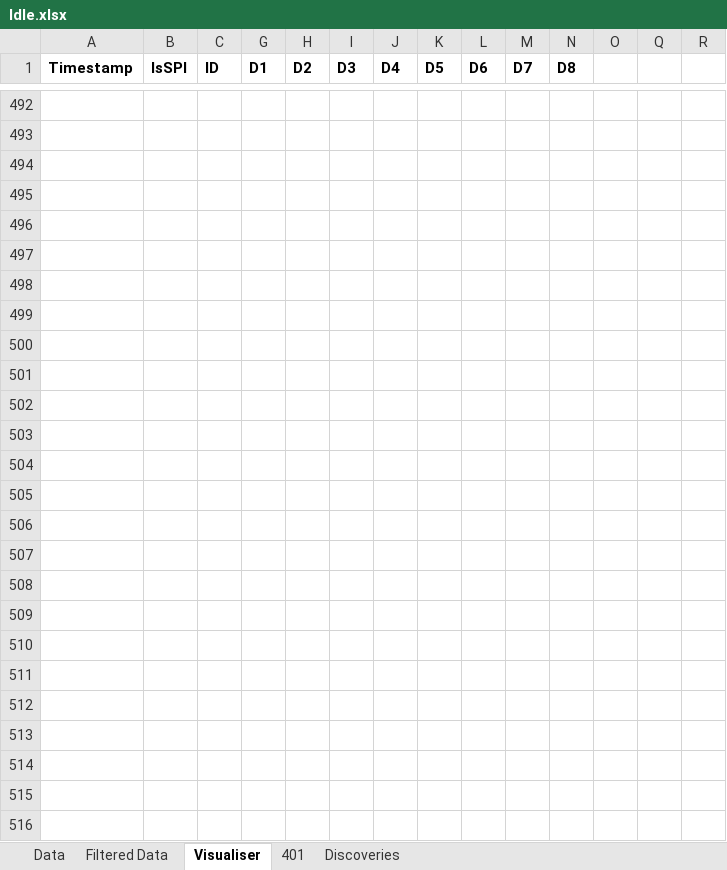
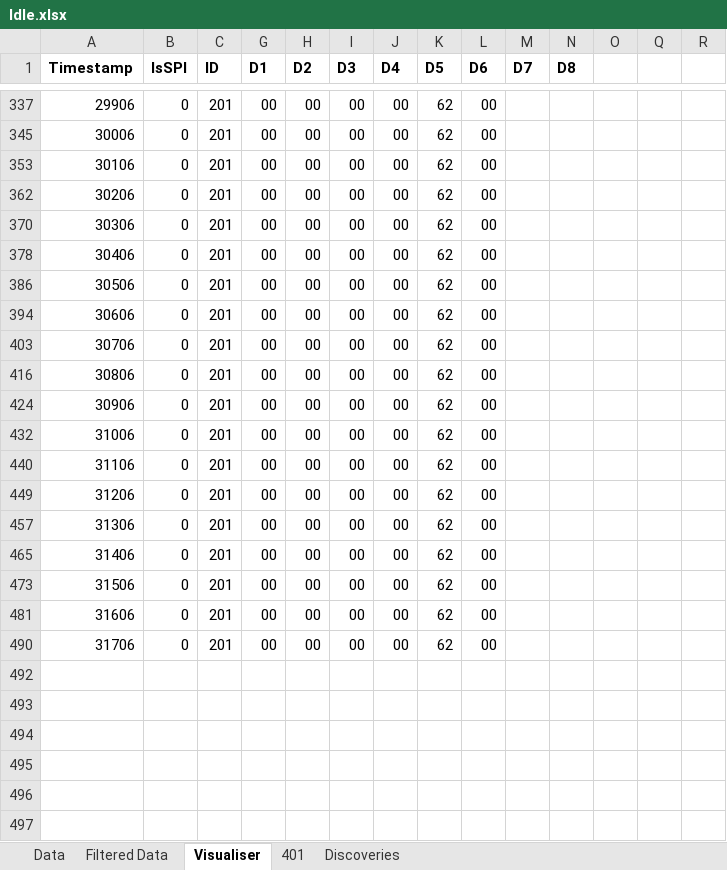
Before and after one commit to ReadieFur/OpenTCU, an Excel workbook: OpenTCU/can_dumps/Idle.xlsx, sheet Visualiser, drawn as a sheet; only a part is shown, gaps mark what is left out; the shorter side is filled out with more unchanged rows; values as stored, in another font and other column widths than the file's, no borders; rows hold the shown columns only; the diff covers the shown part only; the diff names each change by its address in the sheet, - before the commit and + after, or states it on an @@ line.

```diff
--- a/OpenTCU/can_dumps/Idle.xlsx (sheet Visualiser)
+++ b/OpenTCU/can_dumps/Idle.xlsx (sheet Visualiser)
@@ row 337 unhidden: 29906 | 0 | 201 | 00 | 00 | 00 | 00 | 62 | 00 @@
@@ row 345 unhidden: 30006 | 0 | 201 | 00 | 00 | 00 | 00 | 62 | 00 @@
@@ row 353 unhidden: 30106 | 0 | 201 | 00 | 00 | 00 | 00 | 62 | 00 @@
@@ row 362 unhidden: 30206 | 0 | 201 | 00 | 00 | 00 | 00 | 62 | 00 @@
@@ row 370 unhidden: 30306 | 0 | 201 | 00 | 00 | 00 | 00 | 62 | 00 @@
@@ row 378 unhidden: 30406 | 0 | 201 | 00 | 00 | 00 | 00 | 62 | 00 @@
@@ row 386 unhidden: 30506 | 0 | 201 | 00 | 00 | 00 | 00 | 62 | 00 @@
@@ row 394 unhidden: 30606 | 0 | 201 | 00 | 00 | 00 | 00 | 62 | 00 @@
@@ row 403 unhidden: 30706 | 0 | 201 | 00 | 00 | 00 | 00 | 62 | 00 @@
@@ row 416 unhidden: 30806 | 0 | 201 | 00 | 00 | 00 | 00 | 62 | 00 @@
@@ row 424 unhidden: 30906 | 0 | 201 | 00 | 00 | 00 | 00 | 62 | 00 @@
@@ row 432 unhidden: 31006 | 0 | 201 | 00 | 00 | 00 | 00 | 62 | 00 @@
@@ row 440 unhidden: 31106 | 0 | 201 | 00 | 00 | 00 | 00 | 62 | 00 @@
@@ row 449 unhidden: 31206 | 0 | 201 | 00 | 00 | 00 | 00 | 62 | 00 @@
@@ row 457 unhidden: 31306 | 0 | 201 | 00 | 00 | 00 | 00 | 62 | 00 @@
@@ row 465 unhidden: 31406 | 0 | 201 | 00 | 00 | 00 | 00 | 62 | 00 @@
@@ row 473 unhidden: 31506 | 0 | 201 | 00 | 00 | 00 | 00 | 62 | 00 @@
@@ row 481 unhidden: 31606 | 0 | 201 | 00 | 00 | 00 | 00 | 62 | 00 @@
@@ row 490 unhidden: 31706 | 0 | 201 | 00 | 00 | 00 | 00 | 62 | 00 @@
```
Also changed, not shown: 97 hidden or unhidden rows elsewhere in this sheet, OpenTCU/can_dumps/IdleAssistFreewheel.xlsx, OpenTCU/can_dumps/NoPedalAssist.xlsx.
